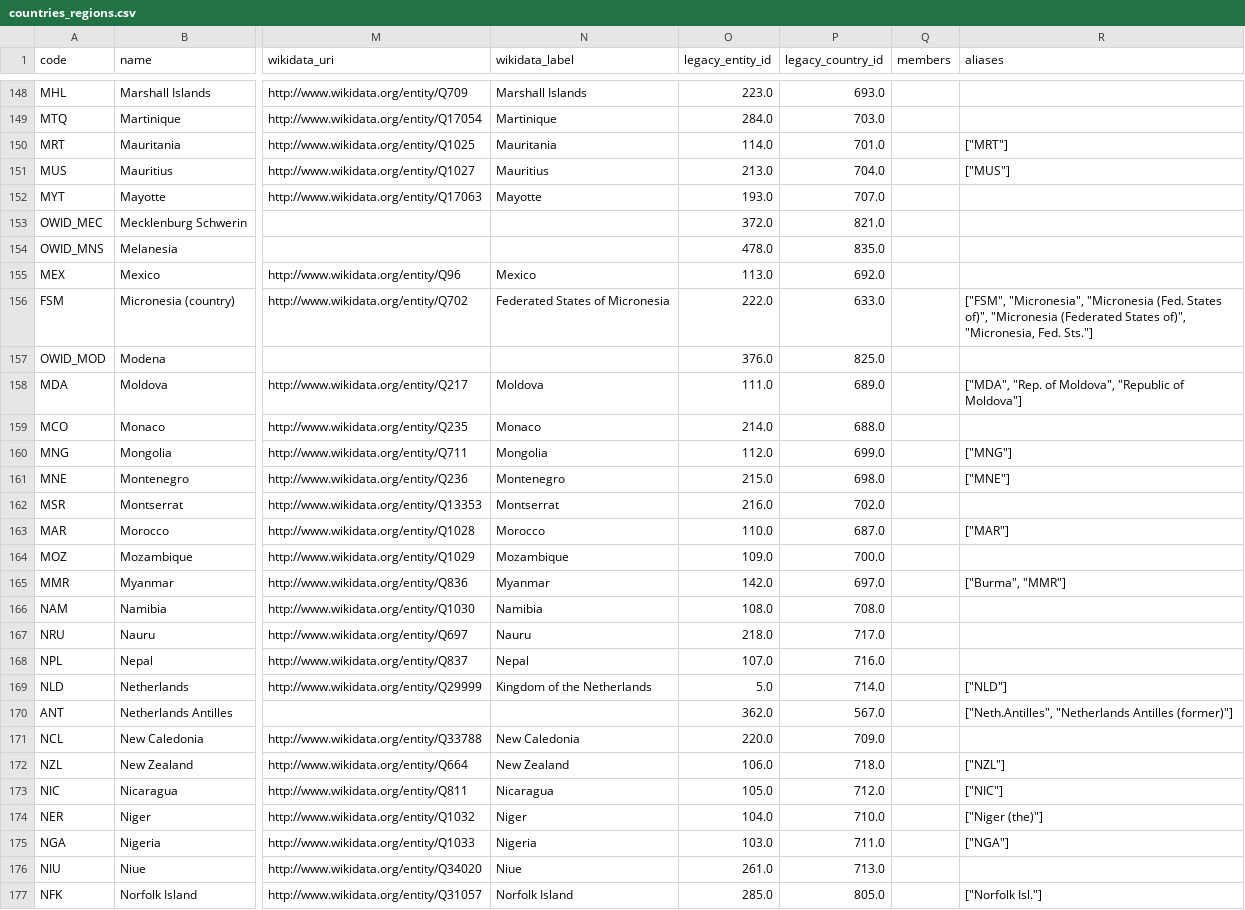
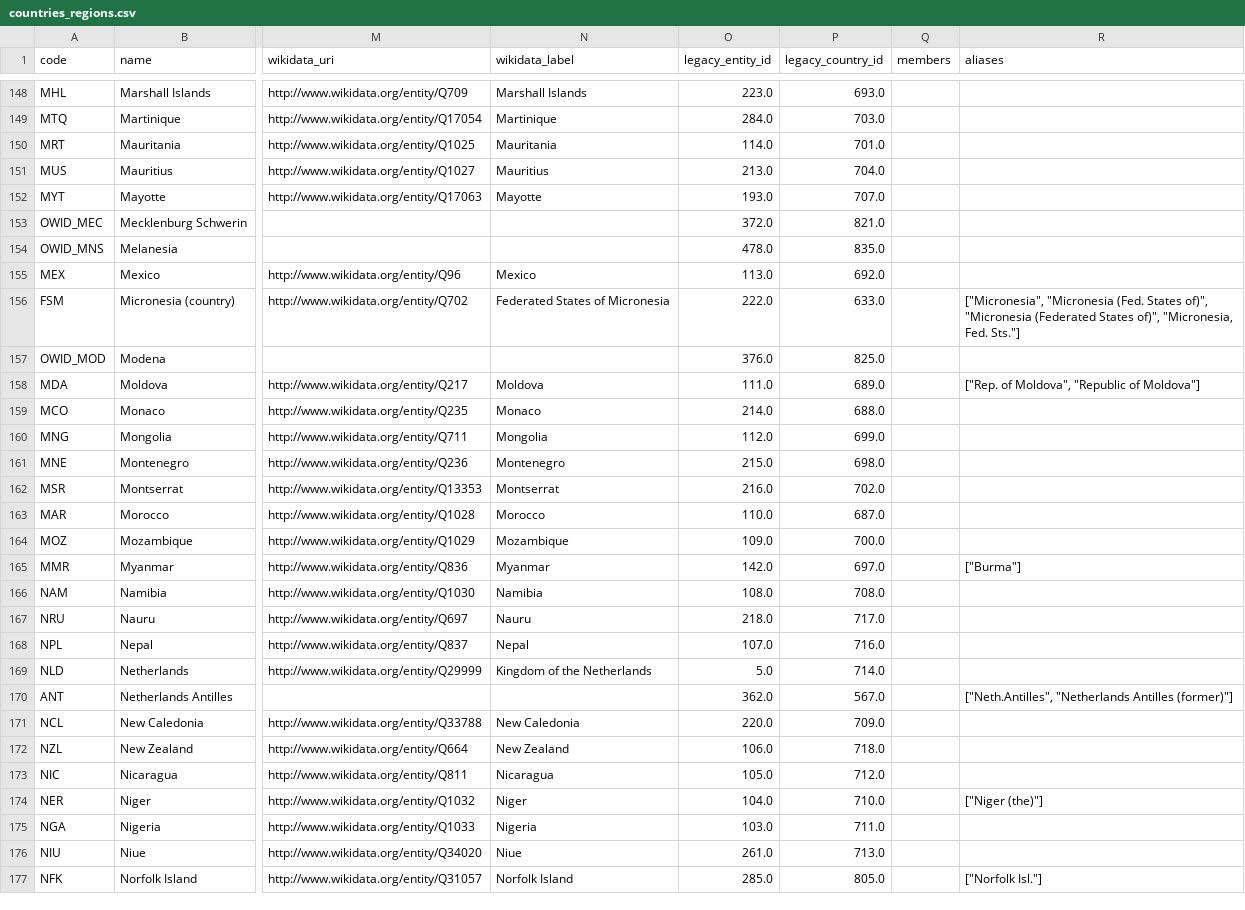
Before and after one commit to owid/etl, a CSV file: data/garden/reference/countries_regions.csv, drawn as a sheet; only a part is shown, gaps mark what is left out; the diff covers the shown part only; the diff names each change by its address in the sheet, - before the commit and + after, or states it on an @@ line.

Commit message:
fix(ghe): undoing changes to countries_regions.csvv

```diff
--- a/data/garden/reference/countries_regions.csv
+++ b/data/garden/reference/countries_regions.csv
-R150 (aliases): ["MRT"]
+R150 (aliases): (empty)
-R151 (aliases): ["MUS"]
+R151 (aliases): (empty)
-R156 (aliases): ["FSM", "Micronesia", "Micronesia (Fed.…
+R156 (aliases): ["Micronesia", "Micronesia (Fed.…
-R158 (aliases): ["MDA", "Rep. of Moldova",…
+R158 (aliases): ["Rep. of Moldova",…
-R160 (aliases): ["MNG"]
+R160 (aliases): (empty)
-R161 (aliases): ["MNE"]
+R161 (aliases): (empty)
-R163 (aliases): ["MAR"]
+R163 (aliases): (empty)
-R165 (aliases): ["Burma", "MMR"]
+R165 (aliases): ["Burma"]
-R169 (aliases): ["NLD"]
+R169 (aliases): (empty)
-R172 (aliases): ["NZL"]
+R172 (aliases): (empty)
-R173 (aliases): ["NIC"]
+R173 (aliases): (empty)
-R175 (aliases): ["NGA"]
+R175 (aliases): (empty)
```
Also changed, not shown: 60 edited cells elsewhere in this file.
